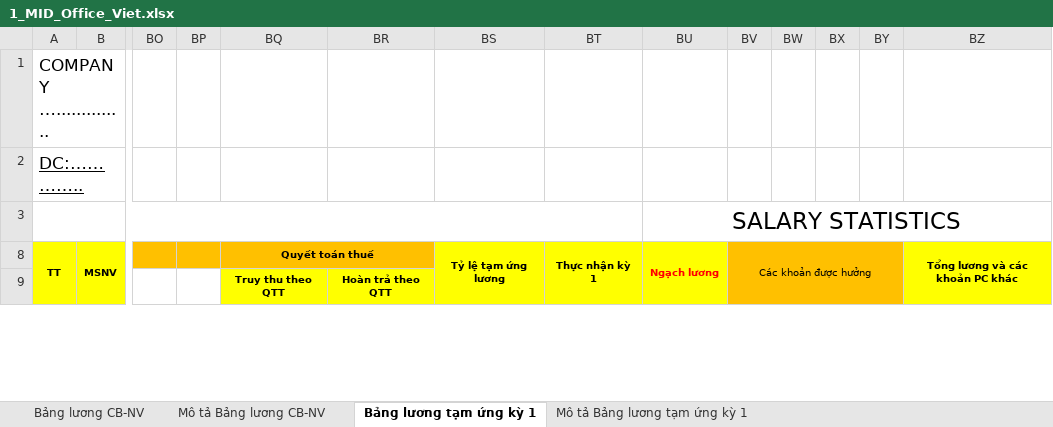
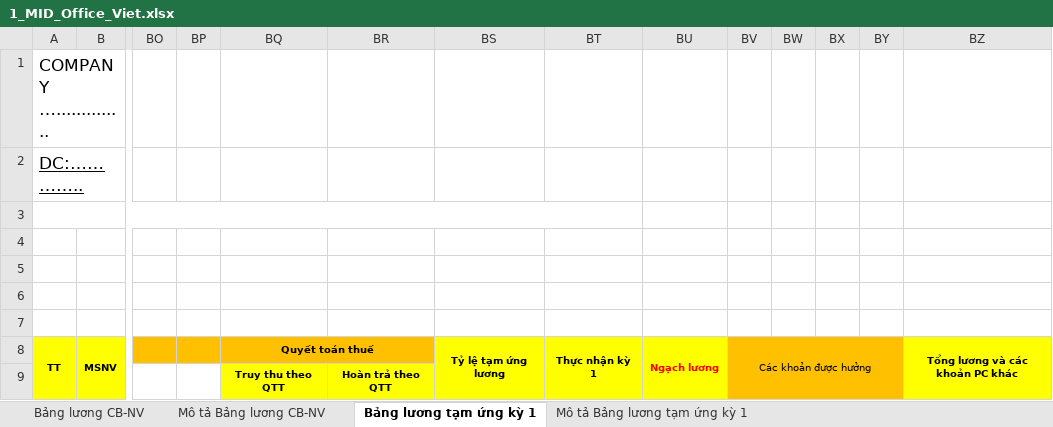
Before and after one commit to biztinct/gitlocal, an Excel workbook: thaco/color/1_MID_Office_Viet.xlsx, sheet Bảng lương tạm ứng kỳ 1, drawn as a sheet; only a part is shown, gaps mark what is left out; values as stored, in another font and other column widths than the file's, no borders; conditional formats not drawn; removed rows and columns are numbered as before the commit, all else as after; rows hold the shown columns only; the diff names each change by its address in the sheet, - before the commit and + after, or states it on an @@ line.

```diff
--- a/thaco/color/1_MID_Office_Viet.xlsx (sheet Bảng lương tạm ứng kỳ 1)
+++ b/thaco/color/1_MID_Office_Viet.xlsx (sheet Bảng lương tạm ứng kỳ 1)
-BU3: SALARY STATISTICS
+BU3: (empty)
-BU3:BZ3 merged
+row 4: (empty)
+row 5: (empty)
+row 6: (empty)
+row 7: (empty)
```
Also changed, not shown: sheet Bảng lương CB-NV, 2 other files.
